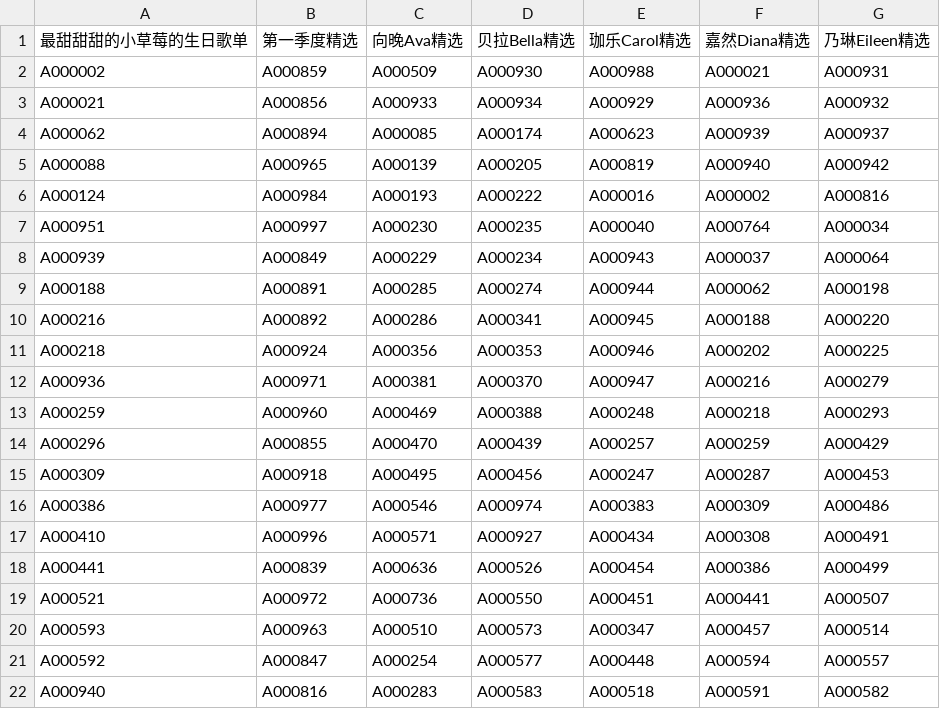
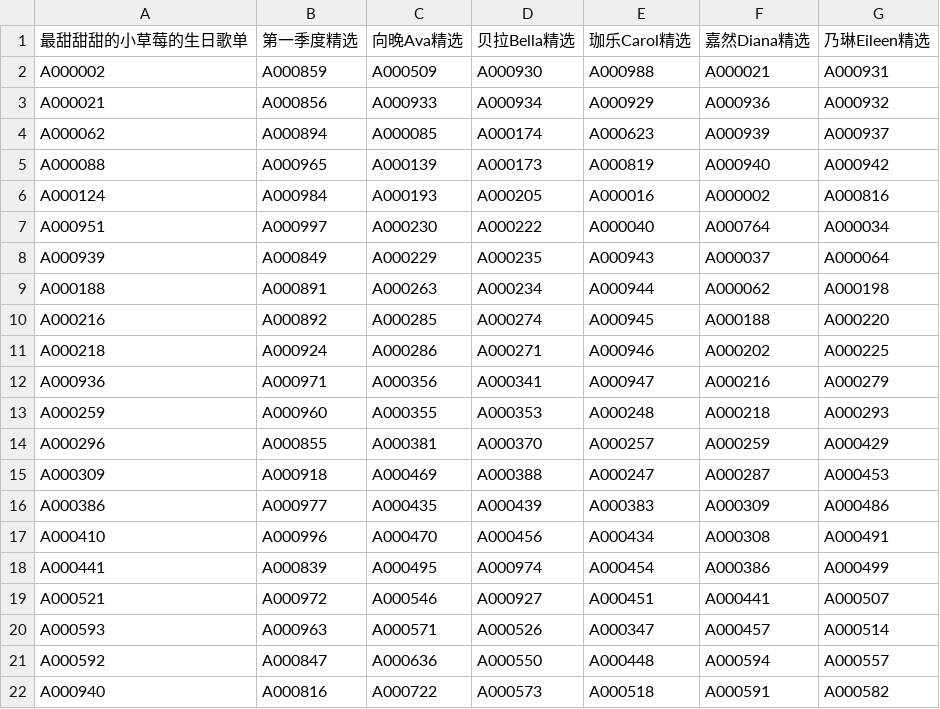
Before and after one commit to VTB-LINK/VTB-STUDIO, a CSV file: public/datasheets/playlist_database.csv, drawn as a sheet; only a part is shown; the diff covers the shown part only.

```diff
--- a/public/datasheets/playlist_database.csv
+++ b/public/datasheets/playlist_database.csv
@@ -4,19 +4,19 @@ A000021,A000856,A000933,A000934,A000929,A000936,A000932
 A000062,A000894,A000085,A000174,A000623,A000939,A000937
-A000088,A000965,A000139,A000205,A000819,A000940,A000942
-A000124,A000984,A000193,A000222,A000016,A000002,A000816
-A000951,A000997,A000230,A000235,A000040,A000764,A000034
-A000939,A000849,A000229,A000234,A000943,A000037,A000064
-A000188,A000891,A000285,A000274,A000944,A000062,A000198
-A000216,A000892,A000286,A000341,A000945,A000188,A000220
-A000218,A000924,A000356,A000353,A000946,A000202,A000225
-A000936,A000971,A000381,A000370,A000947,A000216,A000279
-A000259,A000960,A000469,A000388,A000248,A000218,A000293
-A000296,A000855,A000470,A000439,A000257,A000259,A000429
-A000309,A000918,A000495,A000456,A000247,A000287,A000453
-A000386,A000977,A000546,A000974,A000383,A000309,A000486
-A000410,A000996,A000571,A000927,A000434,A000308,A000491
-A000441,A000839,A000636,A000526,A000454,A000386,A000499
-A000521,A000972,A000736,A000550,A000451,A000441,A000507
-A000593,A000963,A000510,A000573,A000347,A000457,A000514
-A000592,A000847,A000254,A000577,A000448,A000594,A000557
-A000940,A000816,A000283,A000583,A000518,A000591,A000582
+A000088,A000965,A000139,A000173,A000819,A000940,A000942
+A000124,A000984,A000193,A000205,A000016,A000002,A000816
+A000951,A000997,A000230,A000222,A000040,A000764,A000034
+A000939,A000849,A000229,A000235,A000943,A000037,A000064
+A000188,A000891,A000263,A000234,A000944,A000062,A000198
+A000216,A000892,A000285,A000274,A000945,A000188,A000220
+A000218,A000924,A000286,A000271,A000946,A000202,A000225
+A000936,A000971,A000356,A000341,A000947,A000216,A000279
+A000259,A000960,A000355,A000353,A000248,A000218,A000293
+A000296,A000855,A000381,A000370,A000257,A000259,A000429
+A000309,A000918,A000469,A000388,A000247,A000287,A000453
+A000386,A000977,A000435,A000439,A000383,A000309,A000486
+A000410,A000996,A000470,A000456,A000434,A000308,A000491
+A000441,A000839,A000495,A000974,A000454,A000386,A000499
+A000521,A000972,A000546,A000927,A000451,A000441,A000507
+A000593,A000963,A000571,A000526,A000347,A000457,A000514
+A000592,A000847,A000636,A000550,A000448,A000594,A000557
+A000940,A000816,A000722,A000573,A000518,A000591,A000582
```
Also changed, not shown: 16 edited cells elsewhere in this file, public/datasheets/song_database.csv.
